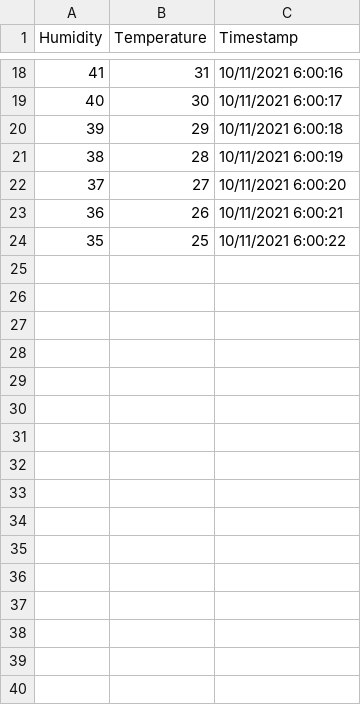
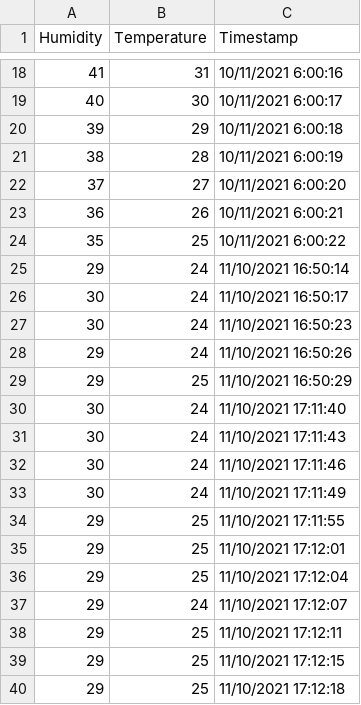
Before and after one commit to Zoriia/GTI780-Lab1-BackEnd, a CSV file: data/results.csv, drawn as a sheet; only a part is shown, gaps mark what is left out; the diff names each change by its address in the sheet, - before the commit and + after, or states it on an @@ line.

```diff
--- a/data/results.csv
+++ b/data/results.csv
+row 25: 29 | 24 | 11/10/2021 16:50:14
+row 26: 30 | 24 | 11/10/2021 16:50:17
+row 27: 30 | 24 | 11/10/2021 16:50:23
+row 28: 29 | 24 | 11/10/2021 16:50:26
+row 29: 29 | 25 | 11/10/2021 16:50:29
+row 30: 30 | 24 | 11/10/2021 17:11:40
+row 31: 30 | 24 | 11/10/2021 17:11:43
+row 32: 30 | 24 | 11/10/2021 17:11:46
+row 33: 30 | 24 | 11/10/2021 17:11:49
+row 34: 29 | 25 | 11/10/2021 17:11:55
+row 35: 29 | 25 | 11/10/2021 17:12:01
+row 36: 29 | 25 | 11/10/2021 17:12:04
+row 37: 29 | 24 | 11/10/2021 17:12:07
+row 38: 29 | 25 | 11/10/2021 17:12:11
+row 39: 29 | 25 | 11/10/2021 17:12:15
+row 40: 29 | 25 | 11/10/2021 17:12:18
```
Also changed, not shown: 2 other files.
